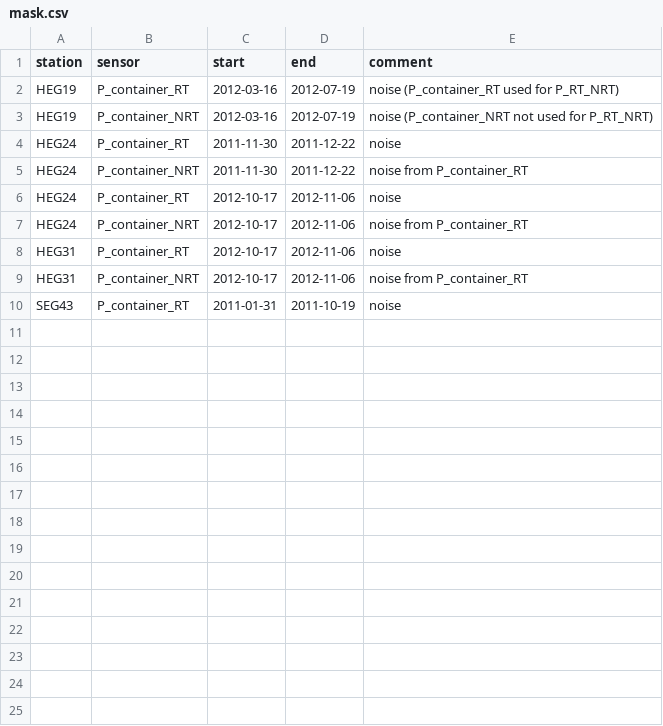
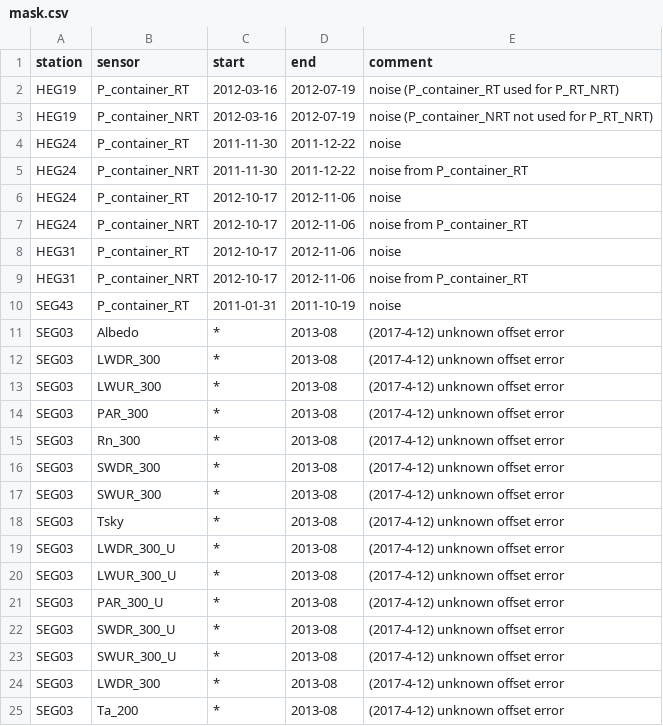
Before and after one commit to environmentalinformatics-marburg/tubedb, a CSV file: config/be/mask.csv, drawn as a sheet; the diff names each change by its address in the sheet, - before the commit and + after, or states it on an @@ line.

Commit message:
bugfix apply mask before element copy for virtual sensors; bugfix physical range parsing; be config mask entries for SEG03, sensor name correction for HEG18

```diff
--- a/config/be/mask.csv
+++ b/config/be/mask.csv
+row 11: SEG03 | Albedo | * | 2013-08 | (2017-4-12) unknown offset error
+row 12: SEG03 | LWDR_300 | * | 2013-08 | (2017-4-12) unknown offset error
+row 13: SEG03 | LWUR_300 | * | 2013-08 | (2017-4-12) unknown offset error
+row 14: SEG03 | PAR_300 | * | 2013-08 | (2017-4-12) unknown offset error
+row 15: SEG03 | Rn_300 | * | 2013-08 | (2017-4-12) unknown offset error
+row 16: SEG03 | SWDR_300 | * | 2013-08 | (2017-4-12) unknown offset error
+row 17: SEG03 | SWUR_300 | * | 2013-08 | (2017-4-12) unknown offset error
+row 18: SEG03 | Tsky | * | 2013-08 | (2017-4-12) unknown offset error
+row 19: SEG03 | LWDR_300_U | * | 2013-08 | (2017-4-12) unknown offset error
+row 20: SEG03 | LWUR_300_U | * | 2013-08 | (2017-4-12) unknown offset error
+row 21: SEG03 | PAR_300_U | * | 2013-08 | (2017-4-12) unknown offset error
+row 22: SEG03 | SWDR_300_U | * | 2013-08 | (2017-4-12) unknown offset error
+row 23: SEG03 | SWUR_300_U | * | 2013-08 | (2017-4-12) unknown offset error
+row 24: SEG03 | LWDR_300 | * | 2013-08 | (2017-4-12) unknown offset error
+row 25: SEG03 | Ta_200 | * | 2013-08 | (2017-4-12) unknown offset error
```
Also changed, not shown: 7 other files.
